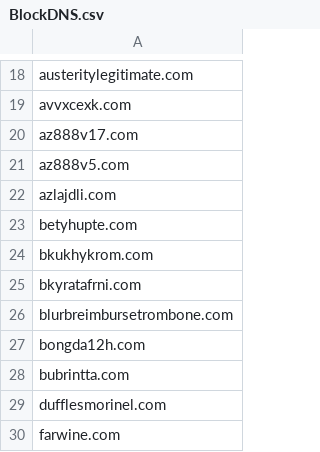
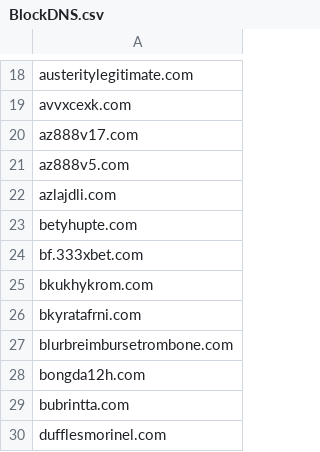
Before and after one commit to DiAn-city/DNSLists, a CSV file: BlockDNS.csv, drawn as a sheet; only a part is shown, gaps mark what is left out; the shorter side is filled out with more unchanged rows; the diff names each change by its address in the sheet, - before the commit and + after, or states it on an @@ line.

Commit message:
BlockDNS.csv `phim.nguonc.com`
bf.333xbet.com

```diff
--- a/BlockDNS.csv
+++ b/BlockDNS.csv
+row 24: bf.333xbet.com
```
